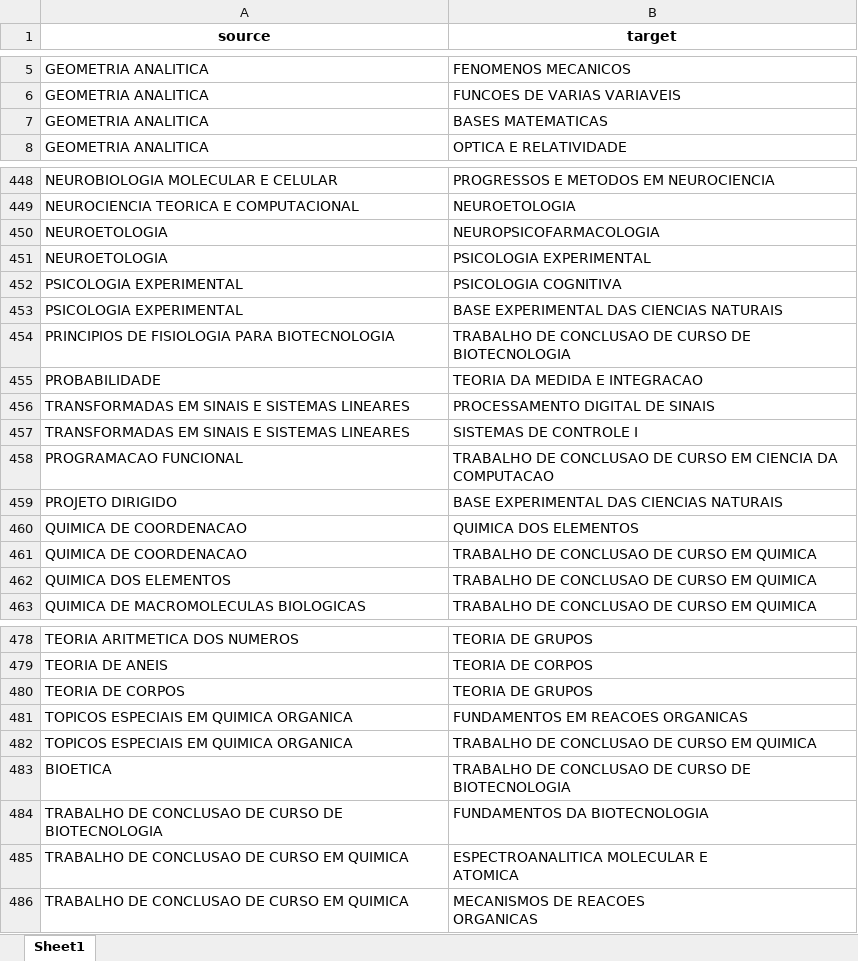
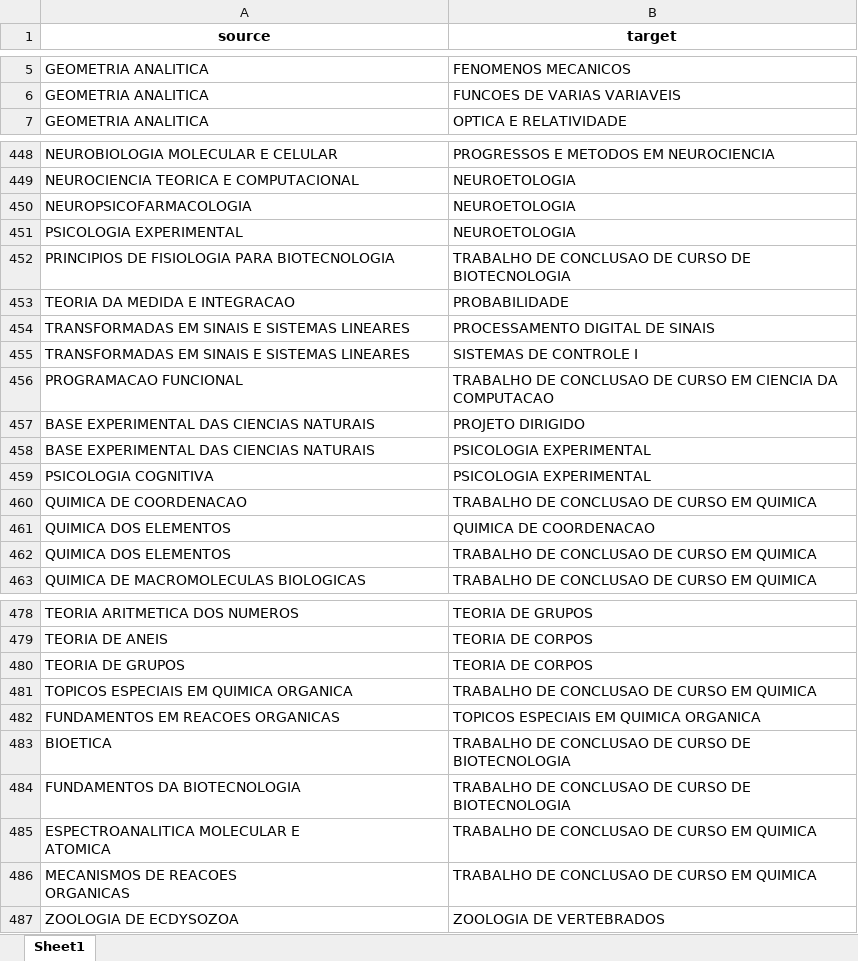
Before and after one commit to MatheusMacedoDev/ufabc-bct-class-graph-analysis, an Excel workbook: graph_edgelist.xlsx, sheet Sheet1, drawn as a sheet; only a part is shown, gaps mark what is left out; values as stored, in another font and other column widths than the file's, no borders; removed rows and columns are numbered as before the commit, all else as after; ↵ is a line break in a cell; the diff covers the shown part only; the diff names each change by its address in the sheet, - before the commit and + after, or states it on an @@ line.

```diff
--- a/graph_edgelist.xlsx (sheet Sheet1)
+++ b/graph_edgelist.xlsx (sheet Sheet1)
-row 7: GEOMETRIA ANALITICA | BASES MATEMATICAS
-row 450: NEUROETOLOGIA | NEUROPSICOFARMACOLOGIA
-row 451: NEUROETOLOGIA | PSICOLOGIA EXPERIMENTAL
+row 450: NEUROPSICOFARMACOLOGIA | NEUROETOLOGIA
-B451 (target): PSICOLOGIA COGNITIVA
+B451 (target): NEUROETOLOGIA
-row 453: PSICOLOGIA EXPERIMENTAL | BASE EXPERIMENTAL DAS CIENCIAS NATURAIS
-row 455: PROBABILIDADE | TEORIA DA MEDIDA E INTEGRACAO
+row 453: TEORIA DA MEDIDA E INTEGRACAO | PROBABILIDADE
-row 459: PROJETO DIRIGIDO | BASE EXPERIMENTAL DAS CIENCIAS NATURAIS
-row 460: QUIMICA DE COORDENACAO | QUIMICA DOS ELEMENTOS
+row 457: BASE EXPERIMENTAL DAS CIENCIAS NATURAIS | PROJETO DIRIGIDO
+row 458: BASE EXPERIMENTAL DAS CIENCIAS NATURAIS | PSICOLOGIA EXPERIMENTAL
+row 459: PSICOLOGIA COGNITIVA | PSICOLOGIA EXPERIMENTAL
+row 461: QUIMICA DOS ELEMENTOS | QUIMICA DE COORDENACAO
-A480 (source): TEORIA DE CORPOS
+A480 (source): TEORIA DE GRUPOS
-B480 (target): TEORIA DE GRUPOS
+B480 (target): TEORIA DE CORPOS
-row 481: TOPICOS ESPECIAIS EM QUIMICA ORGANICA | FUNDAMENTOS EM REACOES ORGANICAS
+row 482: FUNDAMENTOS EM REACOES ORGANICAS | TOPICOS ESPECIAIS EM QUIMICA ORGANICA
-row 484: TRABALHO DE CONCLUSAO DE CURSO DE BIOTECNOLOGIA | FUNDAMENTOS DA BIOTECNOLOGIA
-row 485: TRABALHO DE CONCLUSAO DE CURSO EM QUIMICA | ESPECTROANALITICA MOLECULAR E ↵ ATOMICA
-row 486: TRABALHO DE CONCLUSAO DE CURSO EM QUIMICA | MECANISMOS DE REACOES ↵ ORGANICAS
+row 484: FUNDAMENTOS DA BIOTECNOLOGIA | TRABALHO DE CONCLUSAO DE CURSO DE BIOTECNOLOGIA
+row 485: ESPECTROANALITICA MOLECULAR E ↵ ATOMICA | TRABALHO DE CONCLUSAO DE CURSO EM QUIMICA
+row 486: MECANISMOS DE REACOES ↵ ORGANICAS | TRABALHO DE CONCLUSAO DE CURSO EM QUIMICA
+row 487: ZOOLOGIA DE ECDYSOZOA | ZOOLOGIA DE VERTEBRADOS
```
Also changed, not shown: 51 added rows, 50 removed rows and 8 edited cells elsewhere in this sheet, 1 other file.
